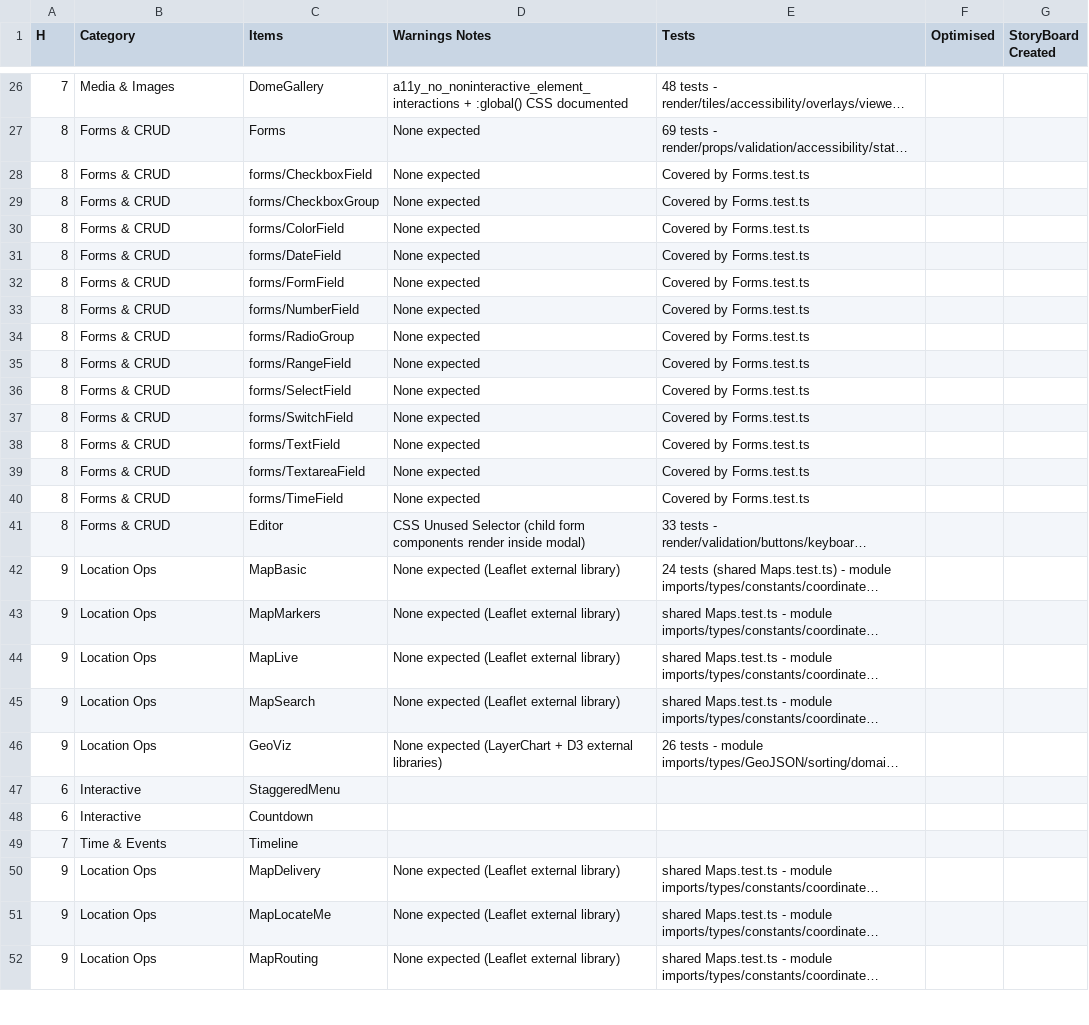
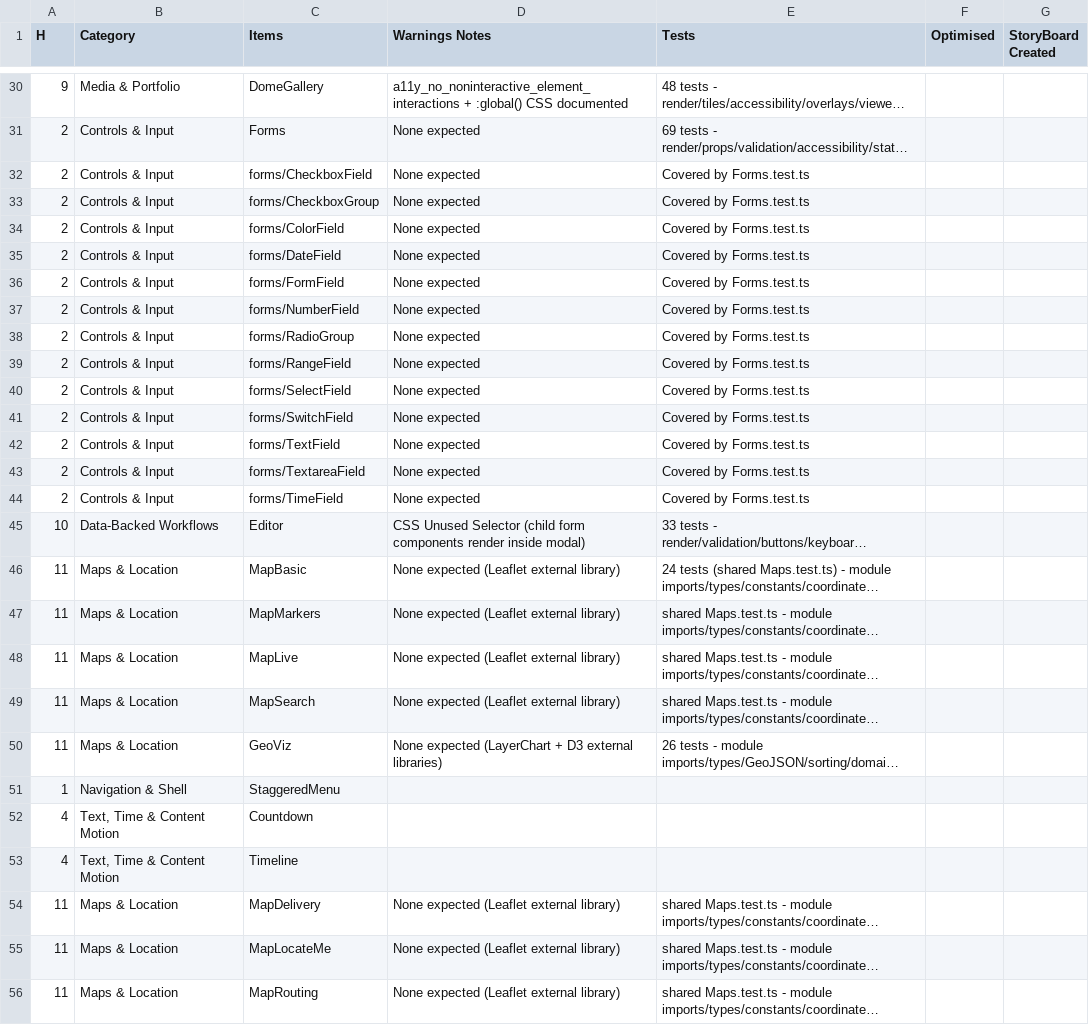
Before and after one commit to Jktfe/tfeSvelteTemplates, a CSV file: docs/ComponentTracker.csv, drawn as a sheet; only a part is shown, gaps mark what is left out; long unchanged cells end in …; addresses are those after the commit; the diff covers the shown part only; the diff names each change by its address in the sheet, - before the commit and + after, or states it on an @@ line.

```diff
--- a/docs/ComponentTracker.csv
+++ b/docs/ComponentTracker.csv
-A30 (H): 7
+A30 (H): 9
-B30 (Category): Media & Images
+B30 (Category): Media & Portfolio
-A31:A44 (H): 8
+A31:A44 (H): 2
-B31:B44 (Category): Forms & CRUD
+B31:B44 (Category): Controls & Input
-A45 (H): 8
+A45 (H): 10
-B45 (Category): Forms & CRUD
+B45 (Category): Data-Backed Workflows
-A46:A50 (H): 9
+A46:A50 (H): 11
-B46:B50 (Category): Location Ops
+B46:B50 (Category): Maps & Location
-A51 (H): 6
+A51 (H): 1
-B51 (Category): Interactive
+B51 (Category): Navigation & Shell
-A52 (H): 6
+A52 (H): 4
-B52 (Category): Interactive
+B52 (Category): Text, Time & Content Motion
-A53 (H): 7
+A53 (H): 4
-B53 (Category): Time & Events
+B53 (Category): Text, Time & Content Motion
-A54:A56 (H): 9
+A54:A56 (H): 11
-B54:B56 (Category): Location Ops
+B54:B56 (Category): Maps & Location
```
Also changed, not shown: 6 added rows and 84 edited cells elsewhere in this file, 36 other files.
